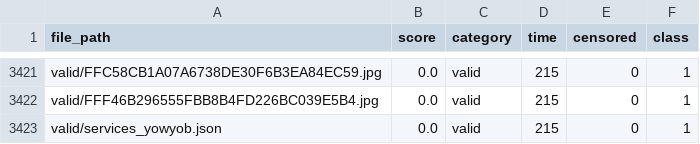
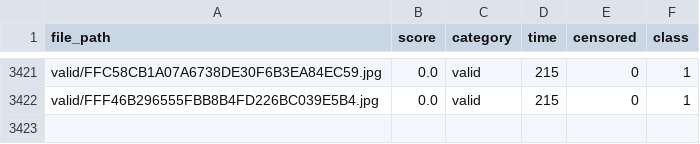
Before and after one commit to ivanange/thesis-experiments, a CSV file: dataset/dataset.csv, drawn as a sheet; only a part is shown, gaps mark what is left out.

Commit message:
updated dataset to remove json file

```diff
--- a/dataset/dataset.csv
+++ b/dataset/dataset.csv
@@ -3422,2 +3422 @@ valid/FFC58CB1A07A6738DE30F6B3EA84EC59.jpg,0.0,valid,215,0,1
 valid/FFF46B296555FBB8B4FD226BC039E5B4.jpg,0.0,valid,215,0,1
-valid/services_yowyob.json,0.0,valid,215,0,1
```
Also changed, not shown: dataset/dataset copy.csv.
